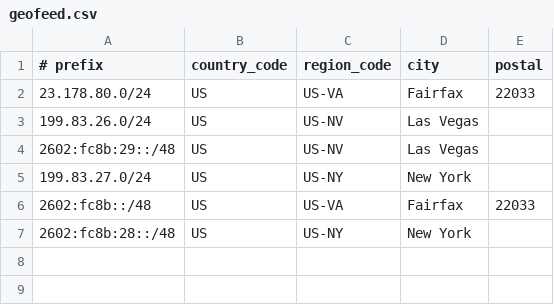
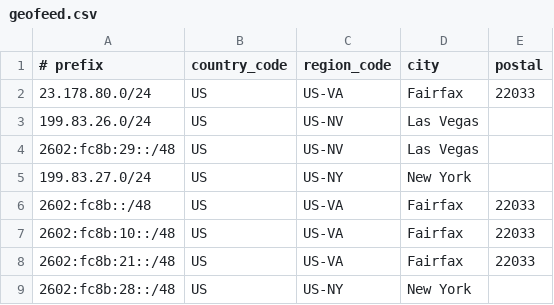
Before and after one commit to as211544/geofeed, a CSV file: geofeed.csv, drawn as a sheet; the diff names each change by its address in the sheet, - before the commit and + after, or states it on an @@ line.

Commit message:
Update geofeed.csv

```diff
--- a/geofeed.csv
+++ b/geofeed.csv
+row 7: 2602:fc8b:10::/48 | US | US-VA | Fairfax | 22033
+row 8: 2602:fc8b:21::/48 | US | US-VA | Fairfax | 22033
```
